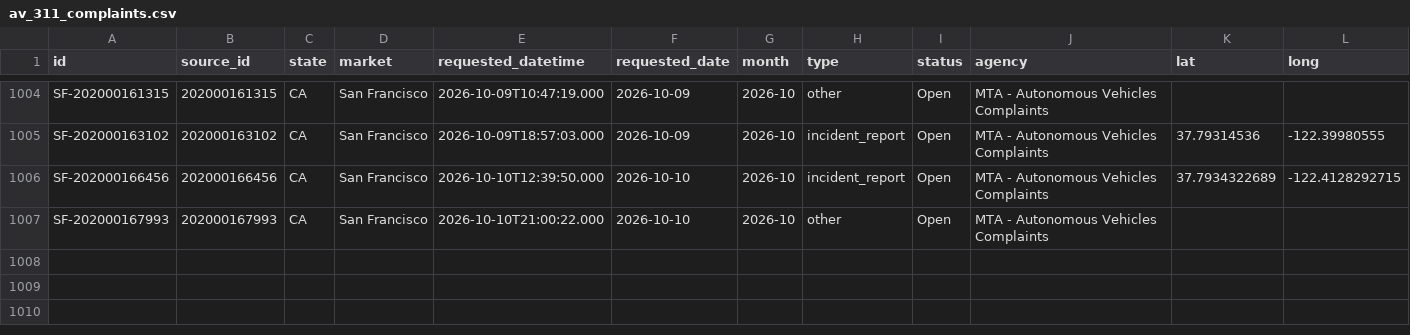
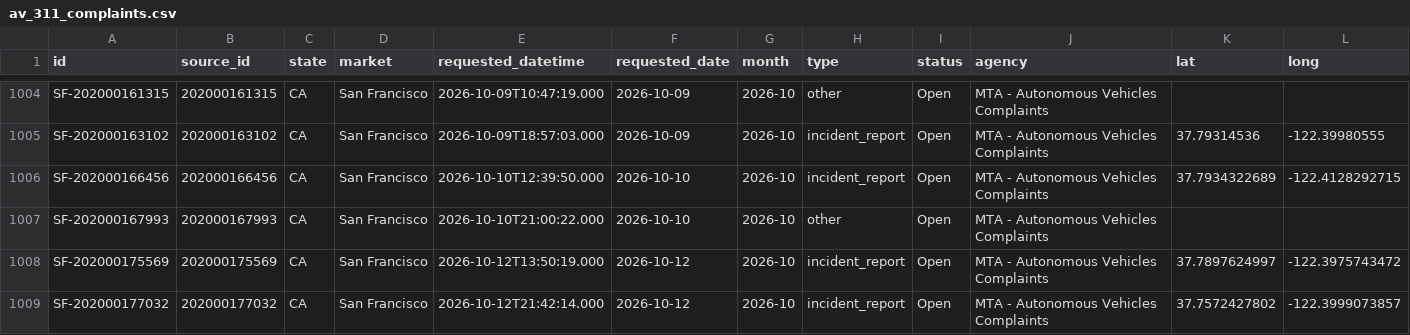
Before and after one commit to av-observatory/av-observatory-web, a CSV file: public/data/av_311_complaints.csv, drawn as a sheet; only a part is shown, gaps mark what is left out; rows hold the shown columns only; the diff names each change by its address in the sheet, - before the commit and + after, or states it on an @@ line.

```diff
--- a/public/data/av_311_complaints.csv
+++ b/public/data/av_311_complaints.csv
+row 1008: SF-202000175569 | 202000175569 | CA | San Francisco | 2026-10-12T13:50:19.000 | 2026-10-12 | 2026-10 | incident_report | Open | MTA - Autonomous Vehicles Complaints | 37.7897624997 | -122.3975743472
+row 1009: SF-202000177032 | 202000177032 | CA | San Francisco | 2026-10-12T21:42:14.000 | 2026-10-12 | 2026-10 | incident_report | Open | MTA - Autonomous Vehicles Complaints | 37.7572427802 | -122.3999073857
```
Also changed, not shown: public/data/austin_av_reports.csv, public/data/av_311_complaints_monthly.csv, 3 other files.
